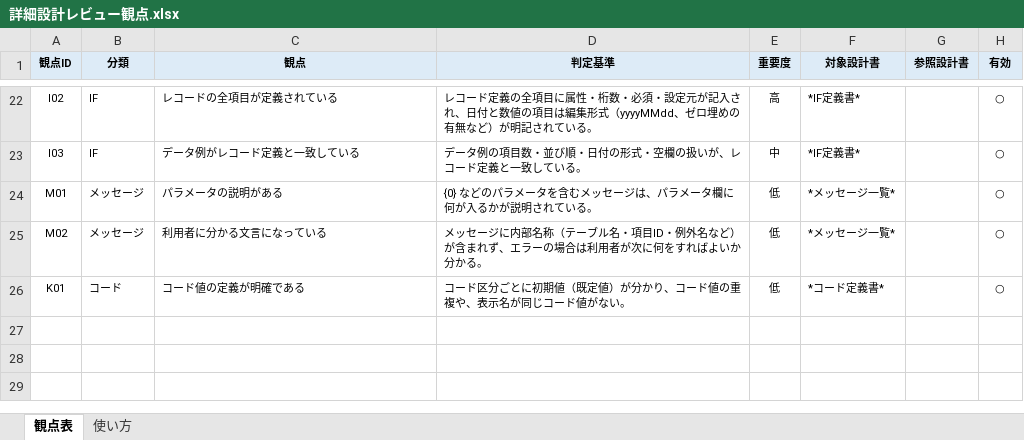
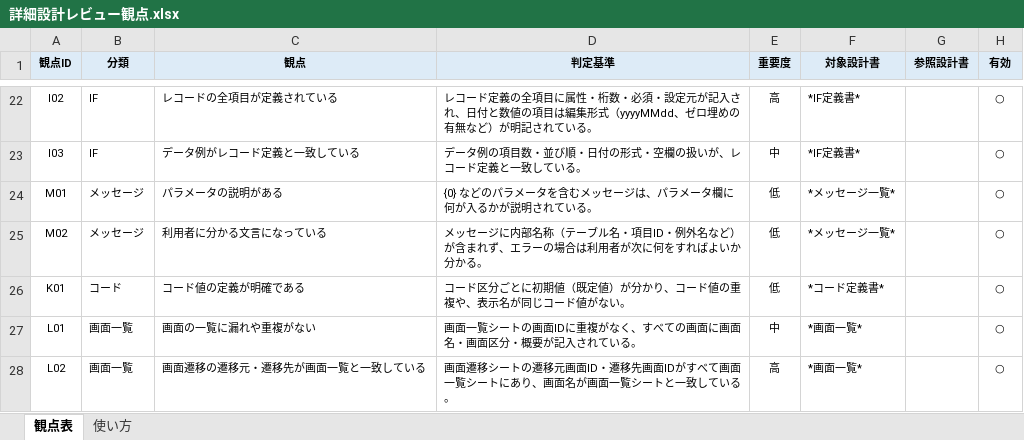
Before and after one commit to hhhryoma/------, an Excel workbook: tools/review-checklists/詳細設計レビュー観点.xlsx, sheet 観点表, drawn as a sheet; only a part is shown, gaps mark what is left out; values as stored, in another font and other column widths than the file's, no borders; the diff names each change by its address in the sheet, - before the commit and + after, or states it on an @@ line.

```diff
--- a/tools/review-checklists/詳細設計レビュー観点.xlsx (sheet 観点表)
+++ b/tools/review-checklists/詳細設計レビュー観点.xlsx (sheet 観点表)
+row 27: L01 | 画面一覧 | 画面の一覧に漏れや重複がない | 画面一覧シートの画面IDに重複がなく、すべての画面に画面名・画面区分・概要が記入されている。 | 中 | *画面一覧* |  | ○
+row 28: L02 | 画面一覧 | 画面遷移の遷移元・遷移先が画面一覧と一致している | 画面遷移シートの遷移元画面ID・遷移先画面IDがすべて画面一覧シートにあり、画面名が画面一覧シートと一致している。 | 高 | *画面一覧* |  | ○
```
Also changed, not shown: 24 other files.
